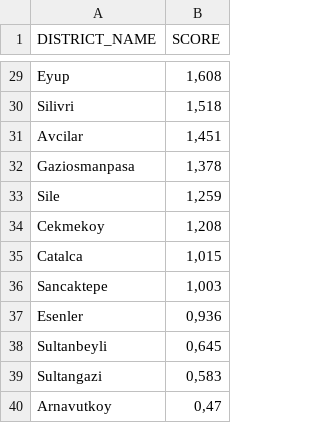
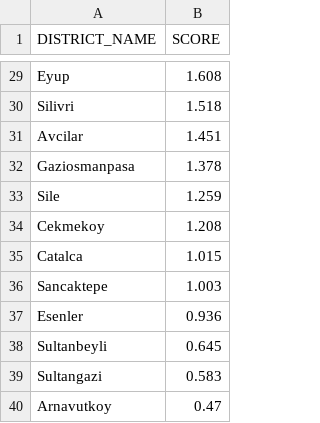
Before and after one commit to inzva/object-detection-with-street-view, a CSV file: sege_districts.csv, drawn as a sheet; only a part is shown, gaps mark what is left out; the diff covers the shown part only; the diff names each change by its address in the sheet, - before the commit and + after, or states it on an @@ line.

```diff
--- a/sege_districts.csv
+++ b/sege_districts.csv
-B29 (SCORE): 1,608
+B29 (SCORE): 1.608
-B30 (SCORE): 1,518
+B30 (SCORE): 1.518
-B31 (SCORE): 1,451
+B31 (SCORE): 1.451
-B32 (SCORE): 1,378
+B32 (SCORE): 1.378
-B33 (SCORE): 1,259
+B33 (SCORE): 1.259
-B34 (SCORE): 1,208
+B34 (SCORE): 1.208
-B35 (SCORE): 1,015
+B35 (SCORE): 1.015
-B36 (SCORE): 1,003
+B36 (SCORE): 1.003
-B37 (SCORE): 0,936
+B37 (SCORE): 0.936
-B38 (SCORE): 0,645
+B38 (SCORE): 0.645
-B39 (SCORE): 0,583
+B39 (SCORE): 0.583
-B40 (SCORE): 0,47
+B40 (SCORE): 0.47
```
Also changed, not shown: 27 edited cells elsewhere in this file.
